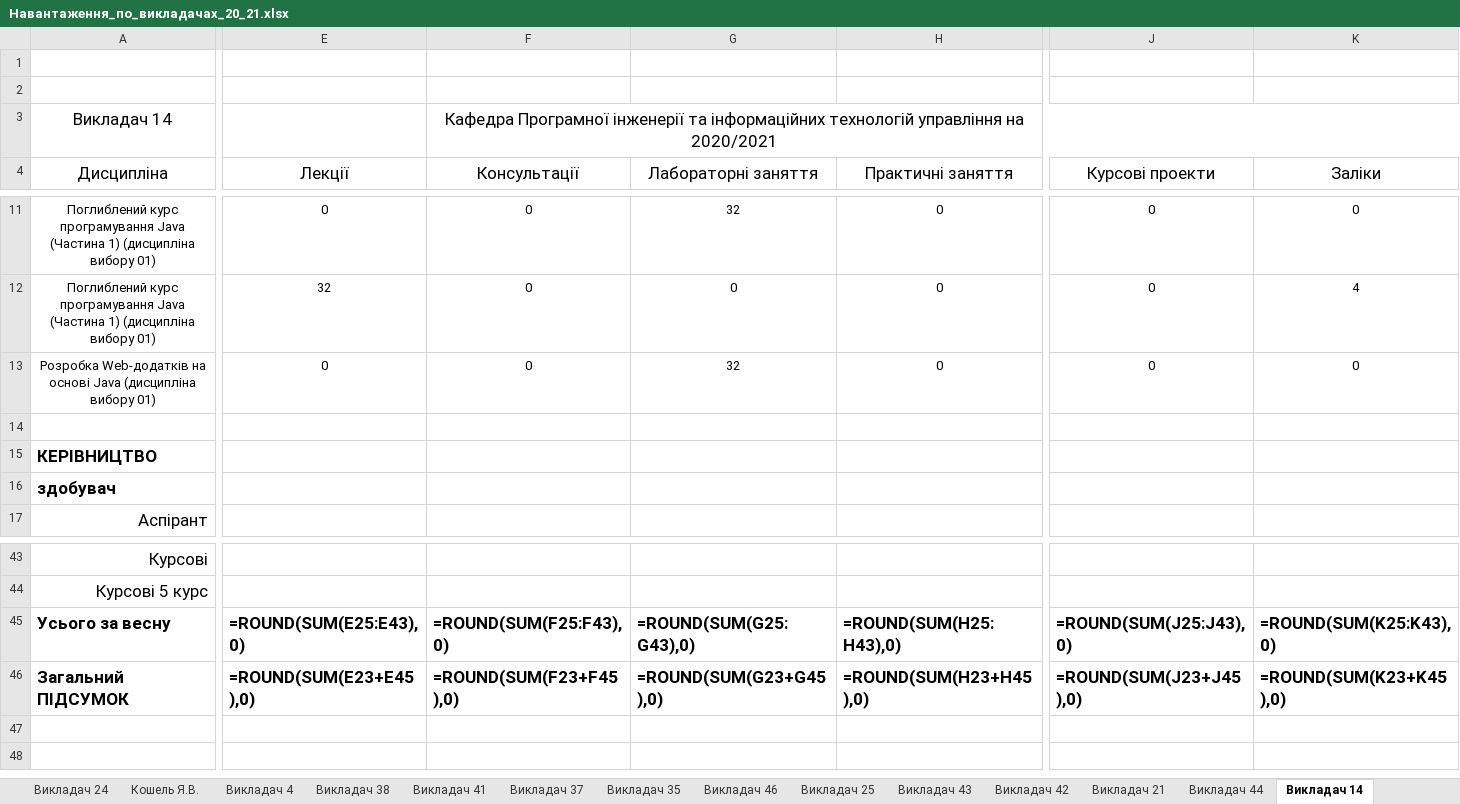
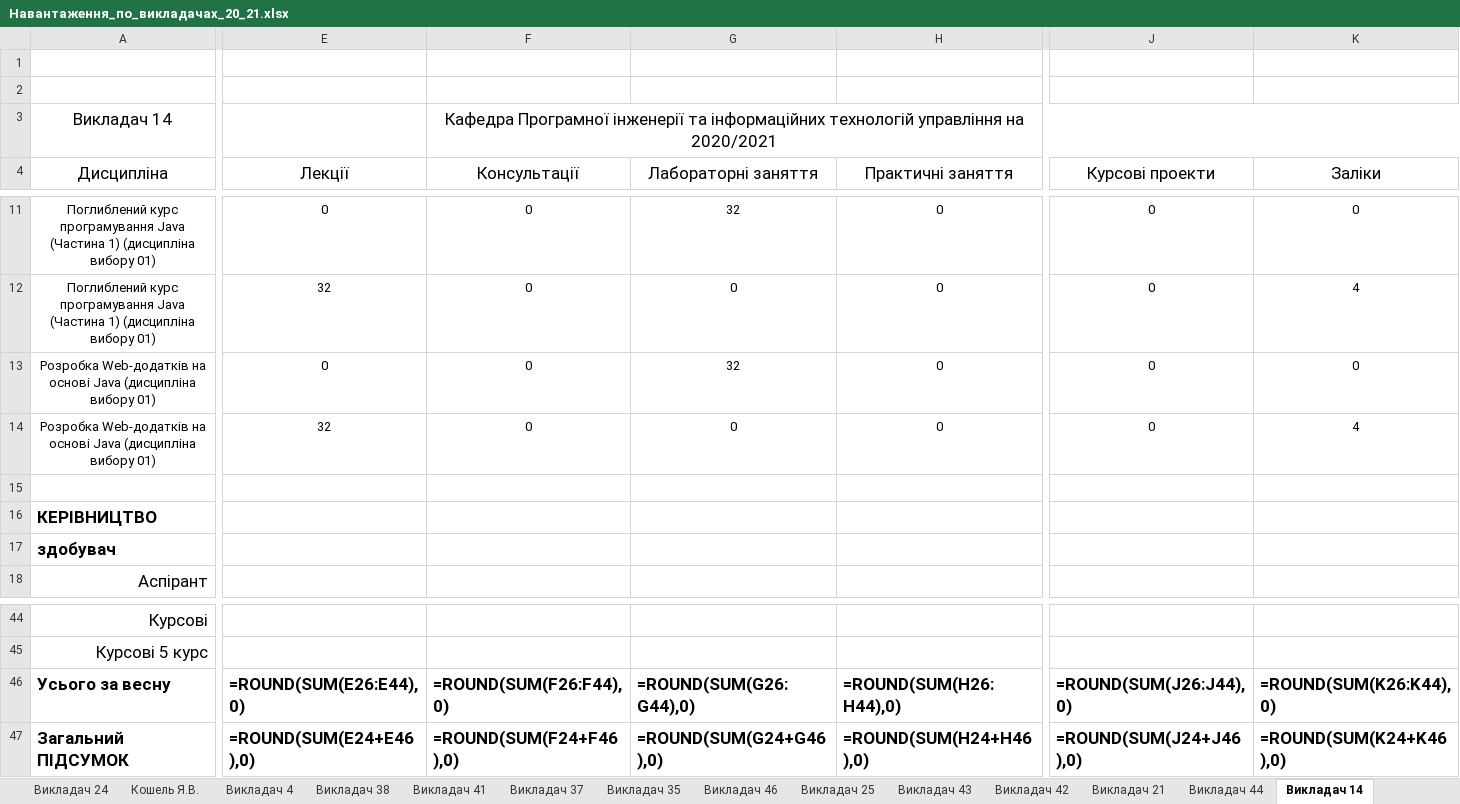
Before and after one commit to sldocs/sldocs, an Excel workbook: Навантаження_по_викладачах_20_21.xlsx, sheet Викладач 14, drawn as a sheet; only a part is shown, gaps mark what is left out; values as stored, in another font and other column widths than the file's, no borders; formulas without a stored value are shown as written; conditional formats not drawn; addresses are those after the commit; rows hold the shown columns only; the diff covers the shown part only; the diff names each change by its address in the sheet, - before the commit and + after, or states it on an @@ line.

```diff
--- a/Навантаження_по_викладачах_20_21.xlsx (sheet Викладач 14)
+++ b/Навантаження_по_викладачах_20_21.xlsx (sheet Викладач 14)
+row 14: Розробка Web-додатків на основі Java (дисципліна вибору 01) | 32 | 0 | 0 | 0 | 0 | 4
-E46 (Лекції): =ROUND(SUM(E25:E43),0)
+E46 (Лекції): =ROUND(SUM(E26:E44),0)
-F46 (Консультації): =ROUND(SUM(F25:F43),0)
+F46 (Консультації): =ROUND(SUM(F26:F44),0)
-G46 (Лабораторні заняття): =ROUND(SUM(G25:G43),0)
+G46 (Лабораторні заняття): =ROUND(SUM(G26:G44),0)
-H46 (Практичні заняття): =ROUND(SUM(H25:H43),0)
+H46 (Практичні заняття): =ROUND(SUM(H26:H44),0)
-J46 (Курсові проекти): =ROUND(SUM(J25:J43),0)
+J46 (Курсові проекти): =ROUND(SUM(J26:J44),0)
-K46 (Заліки): =ROUND(SUM(K25:K43),0)
+K46 (Заліки): =ROUND(SUM(K26:K44),0)
-E47 (Лекції): =ROUND(SUM(E23+E45),0)
+E47 (Лекції): =ROUND(SUM(E24+E46),0)
-F47 (Консультації): =ROUND(SUM(F23+F45),0)
+F47 (Консультації): =ROUND(SUM(F24+F46),0)
-G47 (Лабораторні заняття): =ROUND(SUM(G23+G45),0)
+G47 (Лабораторні заняття): =ROUND(SUM(G24+G46),0)
-H47 (Практичні заняття): =ROUND(SUM(H23+H45),0)
+H47 (Практичні заняття): =ROUND(SUM(H24+H46),0)
-J47 (Курсові проекти): =ROUND(SUM(J23+J45),0)
+J47 (Курсові проекти): =ROUND(SUM(J24+J46),0)
-K47 (Заліки): =ROUND(SUM(K23+K45),0)
+K47 (Заліки): =ROUND(SUM(K24+K46),0)
```
Also changed, not shown: 46 edited cells elsewhere in this sheet, sheet Викладач 24, sheet Викладач 38, sheet Викладач 23, sheet Викладач 37, sheet Викладач 20, sheet Викладач 17, 42 more sheets, IndPlanExample.xlsx, 32 other files.
